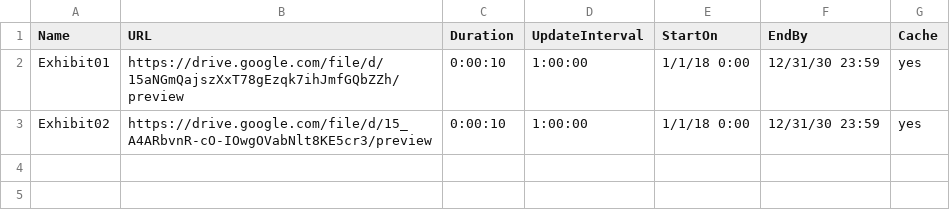
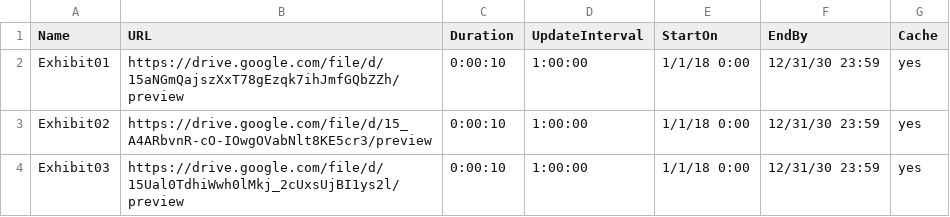
Before and after one commit to bdavis98/appletv_signage, a CSV file: Playlist.csv, drawn as a sheet; the diff names each change by its address in the sheet, - before the commit and + after, or states it on an @@ line.

Commit message:
Update Playlist.csv

```diff
--- a/Playlist.csv
+++ b/Playlist.csv
+row 4: Exhibit03 | https://drive.google.com/file/d/15Ual0TdhiWwh0lMkj_2cUxsUjBI1ys2l/preview | 0:00:10 | 1:00:00 | 1/1/18 0:00 | 12/31/30 23:59 | yes
```
